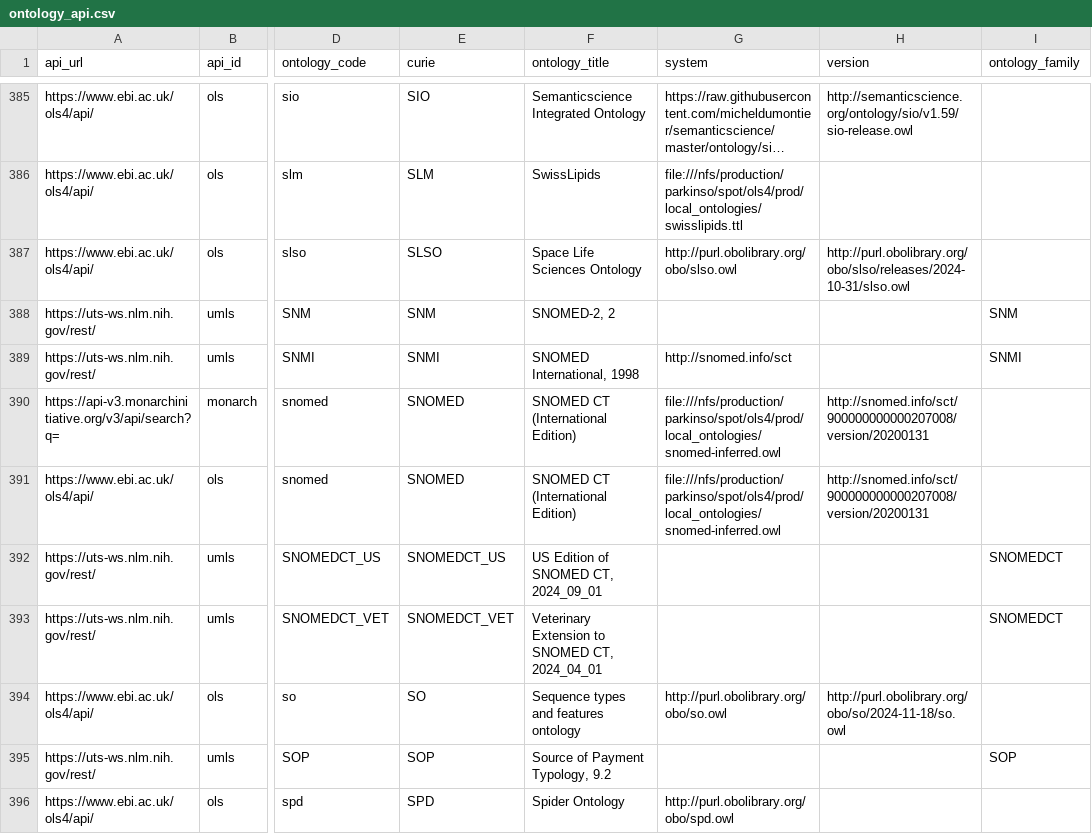
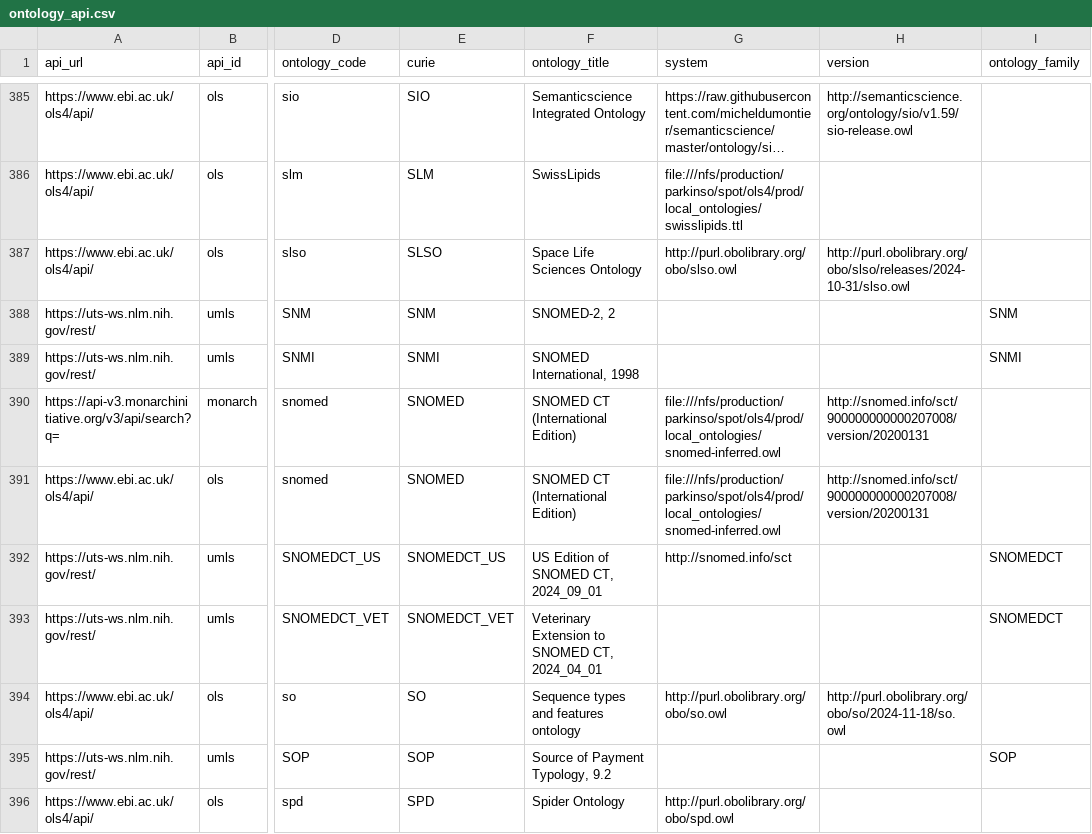
Before and after one commit to NIH-NCPI/locutus_utilities, a CSV file: data/ontology_api.csv, drawn as a sheet; only a part is shown, gaps mark what is left out; long unchanged cells end in …; the diff names each change by its address in the sheet, - before the commit and + after, or states it on an @@ line.

```diff
--- a/data/ontology_api.csv
+++ b/data/ontology_api.csv
-G389 (system): http://snomed.info/sct
+G389 (system): (empty)
-G392 (system): (empty)
+G392 (system): http://snomed.info/sct
```
Also changed, not shown: data/included_ontologies.csv, data/manual_ontology_transformations.tsv.
